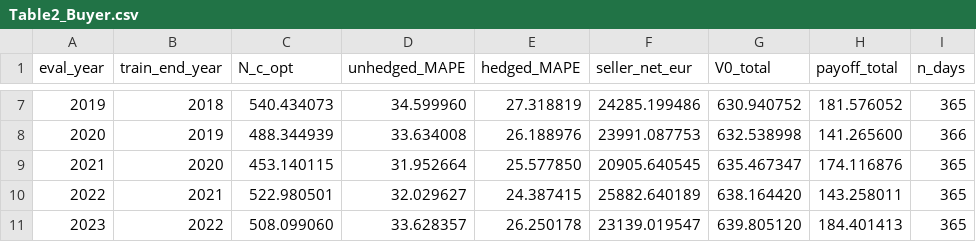
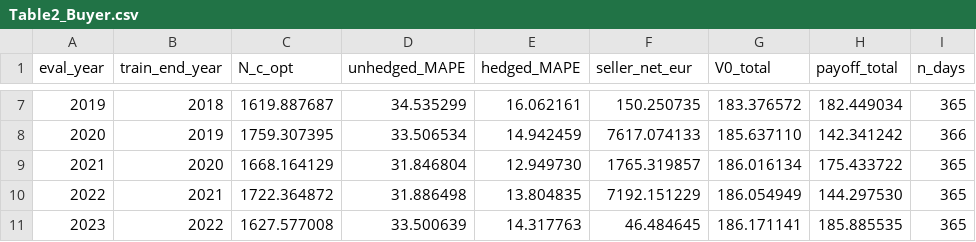
Before and after one commit to rafafvs/solar_python, a CSV file: results/Table2_Buyer.csv, drawn as a sheet; only a part is shown, gaps mark what is left out; the diff covers the shown part only.

```diff
--- a/results/Table2_Buyer.csv
+++ b/results/Table2_Buyer.csv
@@ -7,5 +7,5 @@ eval_year,train_end_year,N_c_opt,unhedged_MAPE,hedged_MAPE,seller_net_eur,V0_tot
-2019,2018,540.434073,34.599960,27.318819,24285.199486,630.940752,181.576052,365
-2020,2019,488.344939,33.634008,26.188976,23991.087753,632.538998,141.265600,366
-2021,2020,453.140115,31.952664,25.577850,20905.640545,635.467347,174.116876,365
-2022,2021,522.980501,32.029627,24.387415,25882.640189,638.164420,143.258011,365
-2023,2022,508.099060,33.628357,26.250178,23139.019547,639.805120,184.401413,365
+2019,2018,1619.887687,34.535299,16.062161,150.250735,183.376572,182.449034,365
+2020,2019,1759.307395,33.506534,14.942459,7617.074133,185.637110,142.341242,366
+2021,2020,1668.164129,31.846804,12.949730,1765.319857,186.016134,175.433722,365
+2022,2021,1722.364872,31.886498,13.804835,7192.151229,186.054949,144.297530,365
+2023,2022,1627.577008,33.500639,14.317763,46.484645,186.171141,185.885535,365
```
Also changed, not shown: 30 edited cells elsewhere in this file, results/Table1_SoRadIDX.csv, 52 other files.
